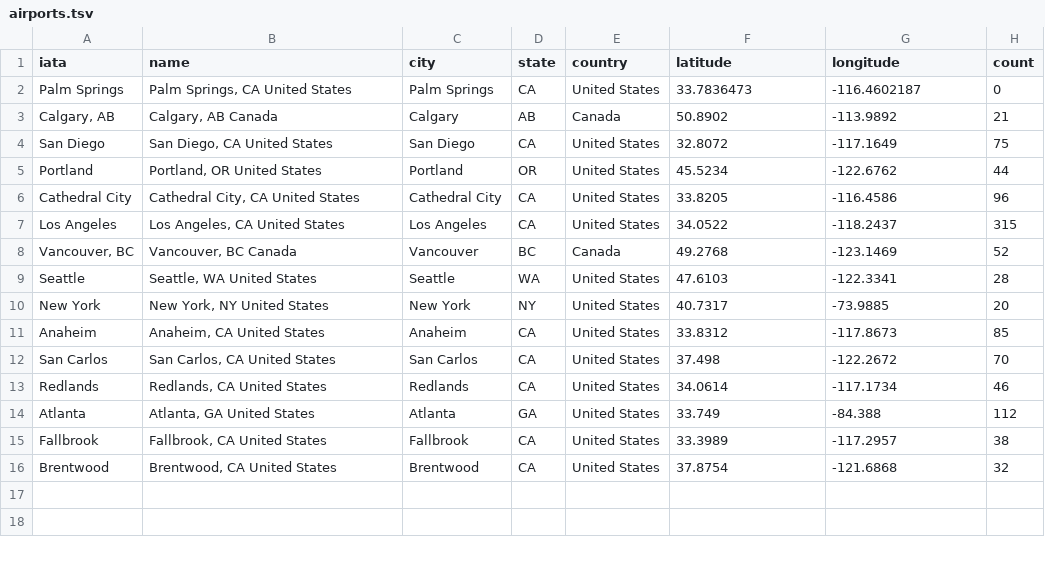
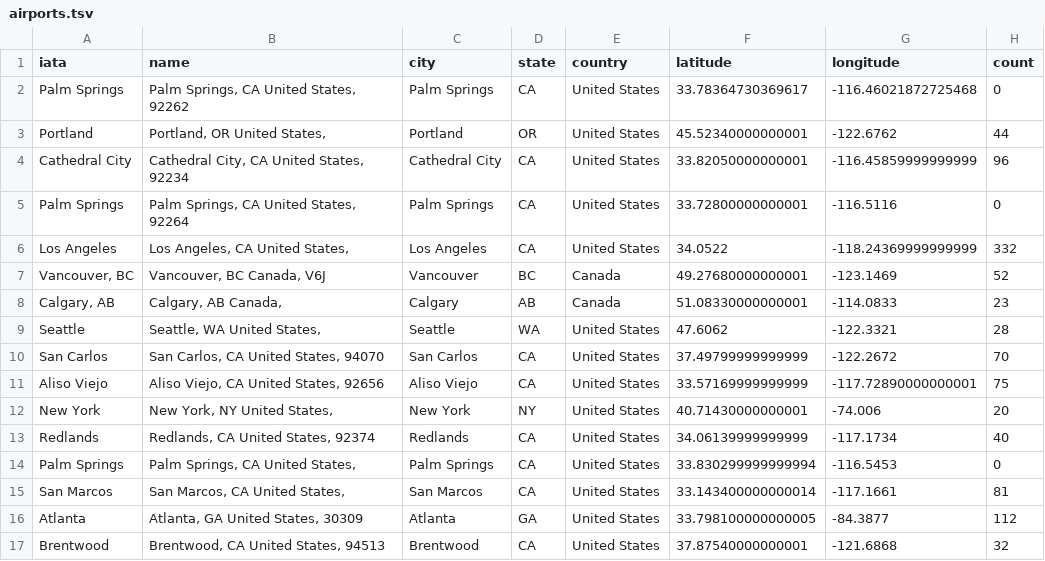
Before and after one commit to ktho/ktho.github.io, a TSV file: airports.tsv, drawn as a sheet.

Commit message:
update data
update data

```diff
--- a/airports.tsv
+++ b/airports.tsv
@@ -1,16 +1,17 @@
 iata	name	city	state	country	latitude	longitude	count
-Palm Springs	"Palm Springs, CA United States"	Palm Springs	CA	United States	33.7836473	-116.4602187	0
-"Calgary, AB"	"Calgary, AB Canada"	Calgary	AB	Canada	50.8902	-113.9892	21
-San Diego	"San Diego, CA United States"	San Diego	CA	United States	32.8072	-117.1649	75
-Portland	"Portland, OR United States"	Portland	OR	United States	45.5234	-122.6762	44
-Cathedral City	"Cathedral City, CA United States"	Cathedral City	CA	United States	33.8205	-116.4586	96
-Los Angeles	"Los Angeles, CA United States"	Los Angeles	CA	United States	34.0522	-118.2437	315
-"Vancouver, BC"	"Vancouver, BC Canada"	Vancouver	BC	Canada	49.2768	-123.1469	52
-Seattle	"Seattle, WA United States"	Seattle	WA	United States	47.6103	-122.3341	28
-New York	"New York, NY United States"	New York	NY	United States	40.7317	-73.9885	20
-Anaheim	"Anaheim, CA United States"	Anaheim	CA	United States	33.8312	-117.8673	85
-San Carlos	"San Carlos, CA United States"	San Carlos	CA	United States	37.498	-122.2672	70
-Redlands	"Redlands, CA United States"	Redlands	CA	United States	34.0614	-117.1734	46
-Atlanta	"Atlanta, GA United States"	Atlanta	GA	United States	33.749	-84.388	112
-Fallbrook	"Fallbrook, CA United States"	Fallbrook	CA	United States	33.3989	-117.2957	38
-Brentwood	"Brentwood, CA United States"	Brentwood	CA	United States	37.8754	-121.6868	32
+Palm Springs	Palm Springs, CA United States, 92262	Palm Springs	CA	United States	33.78364730369617	-116.46021872725468	0
+Portland	Portland, OR United States, 	Portland	OR	United States	45.52340000000001	-122.6762	44
+Cathedral City	Cathedral City, CA United States, 92234	Cathedral City	CA	United States	33.82050000000001	-116.45859999999999	96
+Palm Springs	Palm Springs, CA United States, 92264	Palm Springs	CA	United States	33.72800000000001	-116.5116	0
+Los Angeles	Los Angeles, CA United States, 	Los Angeles	CA	United States	34.0522	-118.24369999999999	332
+Vancouver, BC	Vancouver, BC Canada, V6J	Vancouver	BC	Canada	49.27680000000001	-123.1469	52
+Calgary, AB	Calgary, AB Canada, 	Calgary	AB	Canada	51.08330000000001	-114.0833	23
+Seattle	Seattle, WA United States, 	Seattle	WA	United States	47.6062	-122.3321	28
+San Carlos	San Carlos, CA United States, 94070	San Carlos	CA	United States	37.49799999999999	-122.2672	70
+Aliso Viejo	Aliso Viejo, CA United States, 92656	Aliso Viejo	CA	United States	33.57169999999999	-117.72890000000001	75
+New York	New York, NY United States, 	New York	NY	United States	40.71430000000001	-74.006	20
+Redlands	Redlands, CA United States, 92374	Redlands	CA	United States	34.06139999999999	-117.1734	40
+Palm Springs	Palm Springs, CA United States, 	Palm Springs	CA	United States	33.830299999999994	-116.5453	0
+San Marcos	San Marcos, CA United States, 	San Marcos	CA	United States	33.143400000000014	-117.1661	81
+Atlanta	Atlanta, GA United States, 30309	Atlanta	GA	United States	33.798100000000005	-84.3877	112
+Brentwood	Brentwood, CA United States, 94513	Brentwood	CA	United States	37.87540000000001	-121.6868	32
```
Also changed, not shown: flights.tsv.
